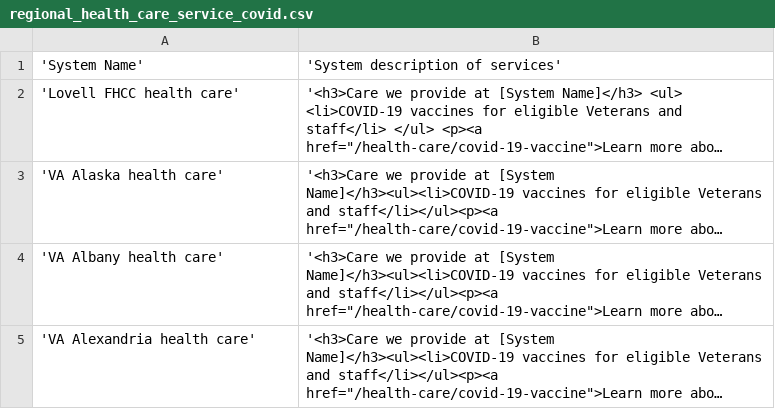
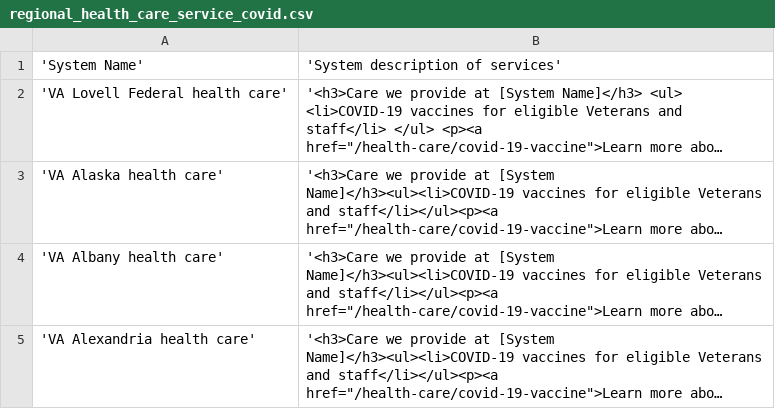
Before and after one commit to department-of-veterans-affairs/va.gov-cms-test, a CSV file: docroot/modules/custom/va_gov_migrate/data/regional_health_care_service_covid.csv, drawn as a sheet; only a part is shown; long unchanged cells end in …; the diff names each change by its address in the sheet, - before the commit and + after, or states it on an @@ line.

```diff
--- a/docroot/modules/custom/va_gov_migrate/data/regional_health_care_service_covid.csv
+++ b/docroot/modules/custom/va_gov_migrate/data/regional_health_care_service_covid.csv
-A2: 'Lovell FHCC health care'
+A2: 'VA Lovell Federal health care'
```
Also changed, not shown: docroot/modules/custom/va_gov_migrate/data/health-care-region-page.csv, docroot/modules/custom/va_gov_migrate/data/lovell-system-services.csv, 21 other files.
